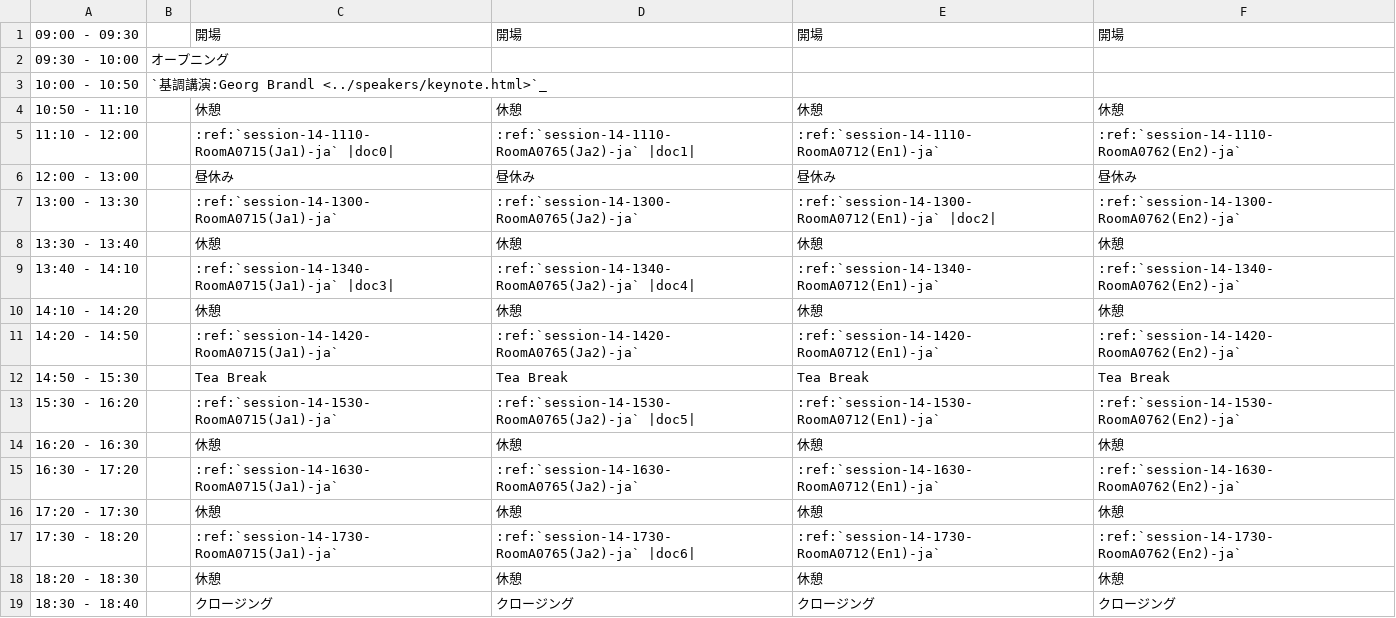
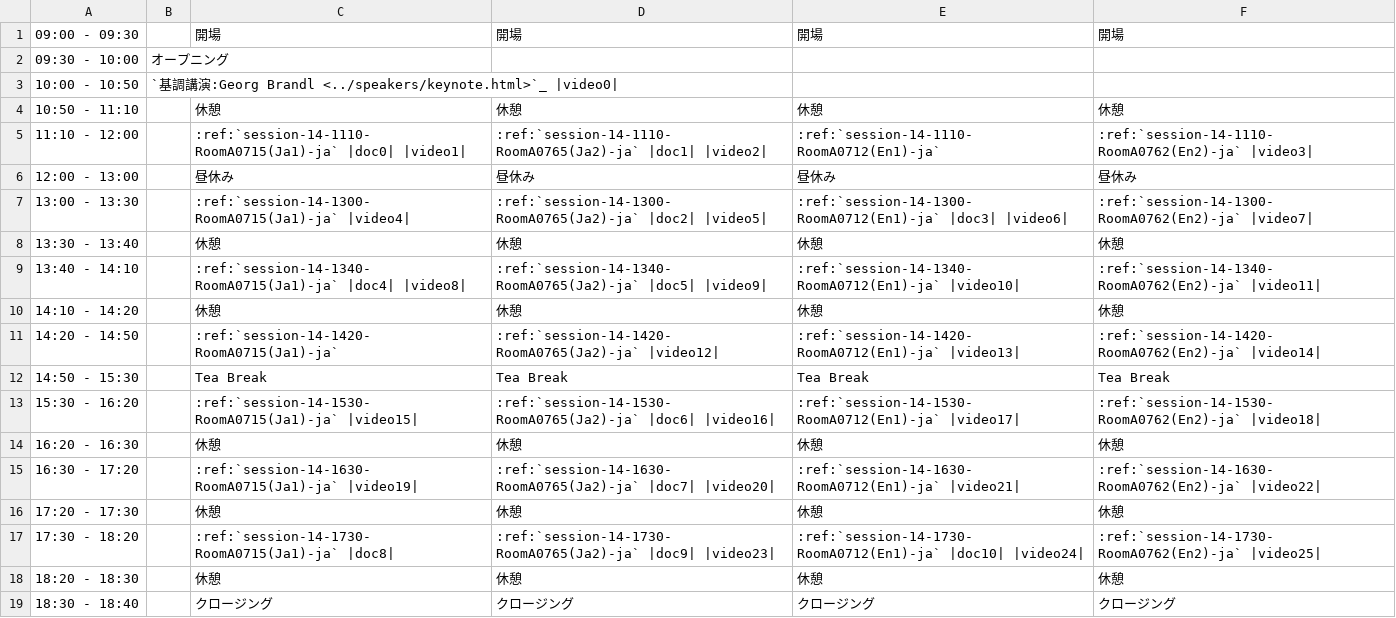
Before and after one commit to pyconjp/apac-2013.pycon.jp, a CSV file: sphinx/source/ja/program/schedule1-ja.csv, drawn as a sheet.

```diff
--- a/sphinx/source/ja/program/schedule1-ja.csv
+++ b/sphinx/source/ja/program/schedule1-ja.csv
@@ -2,17 +2,17 @@
 09:30 - 10:00,オープニング,,,,
-10:00 - 10:50,`基調講演:Georg Brandl <../speakers/keynote.html>`_,,,,
+10:00 - 10:50,`基調講演:Georg Brandl <../speakers/keynote.html>`_ |video0|,,,,
 10:50 - 11:10,,休憩,休憩,休憩,休憩
-11:10 - 12:00,,:ref:`session-14-1110-RoomA0715(Ja1)-ja` |doc0|,:ref:`session-14-1110-RoomA0765(Ja2)-ja` |doc1|,:ref:`session-14-1110-RoomA0712(En1)-ja`,:ref:`session-14-1110-RoomA0762(En2)-ja`
+11:10 - 12:00,,:ref:`session-14-1110-RoomA0715(Ja1)-ja` |doc0| |video1|,:ref:`session-14-1110-RoomA0765(Ja2)-ja` |doc1| |video2|,:ref:`session-14-1110-RoomA0712(En1)-ja`,:ref:`session-14-1110-RoomA0762(En2)-ja` |video3|
 12:00 - 13:00,,昼休み,昼休み,昼休み,昼休み
-13:00 - 13:30,,:ref:`session-14-1300-RoomA0715(Ja1)-ja`,:ref:`session-14-1300-RoomA0765(Ja2)-ja`,:ref:`session-14-1300-RoomA0712(En1)-ja` |doc2|,:ref:`session-14-1300-RoomA0762(En2)-ja`
+13:00 - 13:30,,:ref:`session-14-1300-RoomA0715(Ja1)-ja` |video4|,:ref:`session-14-1300-RoomA0765(Ja2)-ja` |doc2| |video5|,:ref:`session-14-1300-RoomA0712(En1)-ja` |doc3| |video6|,:ref:`session-14-1300-RoomA0762(En2)-ja` |video7|
 13:30 - 13:40,,休憩,休憩,休憩,休憩
-13:40 - 14:10,,:ref:`session-14-1340-RoomA0715(Ja1)-ja` |doc3|,:ref:`session-14-1340-RoomA0765(Ja2)-ja` |doc4|,:ref:`session-14-1340-RoomA0712(En1)-ja`,:ref:`session-14-1340-RoomA0762(En2)-ja`
+13:40 - 14:10,,:ref:`session-14-1340-RoomA0715(Ja1)-ja` |doc4| |video8|,:ref:`session-14-1340-RoomA0765(Ja2)-ja` |doc5| |video9|,:ref:`session-14-1340-RoomA0712(En1)-ja` |video10|,:ref:`session-14-1340-RoomA0762(En2)-ja` |video11|
 14:10 - 14:20,,休憩,休憩,休憩,休憩
-14:20 - 14:50,,:ref:`session-14-1420-RoomA0715(Ja1)-ja`,:ref:`session-14-1420-RoomA0765(Ja2)-ja`,:ref:`session-14-1420-RoomA0712(En1)-ja`,:ref:`session-14-1420-RoomA0762(En2)-ja`
+14:20 - 14:50,,:ref:`session-14-1420-RoomA0715(Ja1)-ja`,:ref:`session-14-1420-RoomA0765(Ja2)-ja` |video12|,:ref:`session-14-1420-RoomA0712(En1)-ja` |video13|,:ref:`session-14-1420-RoomA0762(En2)-ja` |video14|
 14:50 - 15:30,,Tea Break,Tea Break,Tea Break,Tea Break
-15:30 - 16:20,,:ref:`session-14-1530-RoomA0715(Ja1)-ja`,:ref:`session-14-1530-RoomA0765(Ja2)-ja` |doc5|,:ref:`session-14-1530-RoomA0712(En1)-ja`,:ref:`session-14-1530-RoomA0762(En2)-ja`
+15:30 - 16:20,,:ref:`session-14-1530-RoomA0715(Ja1)-ja` |video15|,:ref:`session-14-1530-RoomA0765(Ja2)-ja` |doc6| |video16|,:ref:`session-14-1530-RoomA0712(En1)-ja` |video17|,:ref:`session-14-1530-RoomA0762(En2)-ja` |video18|
 16:20 - 16:30,,休憩,休憩,休憩,休憩
-16:30 - 17:20,,:ref:`session-14-1630-RoomA0715(Ja1)-ja`,:ref:`session-14-1630-RoomA0765(Ja2)-ja`,:ref:`session-14-1630-RoomA0712(En1)-ja`,:ref:`session-14-1630-RoomA0762(En2)-ja`
+16:30 - 17:20,,:ref:`session-14-1630-RoomA0715(Ja1)-ja` |video19|,:ref:`session-14-1630-RoomA0765(Ja2)-ja` |doc7| |video20|,:ref:`session-14-1630-RoomA0712(En1)-ja` |video21|,:ref:`session-14-1630-RoomA0762(En2)-ja` |video22|
 17:20 - 17:30,,休憩,休憩,休憩,休憩
-17:30 - 18:20,,:ref:`session-14-1730-RoomA0715(Ja1)-ja`,:ref:`session-14-1730-RoomA0765(Ja2)-ja` |doc6|,:ref:`session-14-1730-RoomA0712(En1)-ja`,:ref:`session-14-1730-RoomA0762(En2)-ja`
+17:30 - 18:20,,:ref:`session-14-1730-RoomA0715(Ja1)-ja` |doc8|,:ref:`session-14-1730-RoomA0765(Ja2)-ja` |doc9| |video23|,:ref:`session-14-1730-RoomA0712(En1)-ja` |doc10| |video24|,:ref:`session-14-1730-RoomA0762(En2)-ja` |video25|
 18:20 - 18:30,,休憩,休憩,休憩,休憩
```
Also changed, not shown: convert/timetable/records.csv, sphinx/source/ja/program/schedule2-ja.csv, 7 other files.
